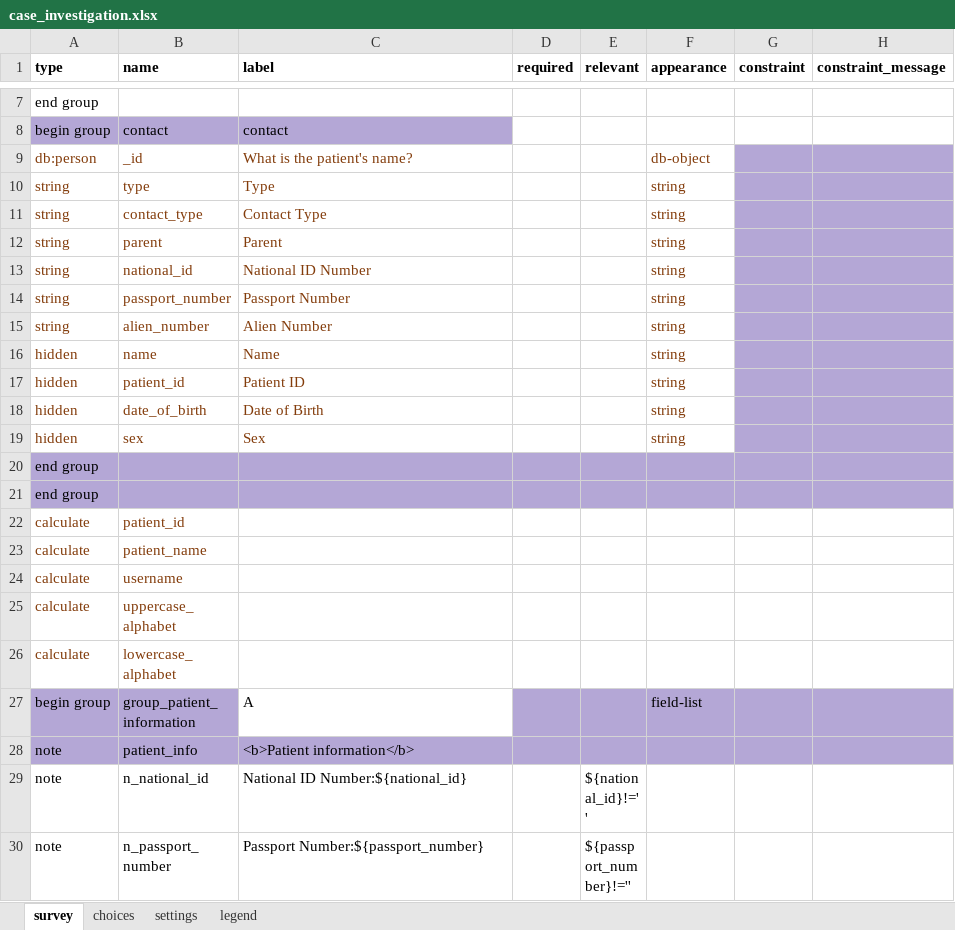
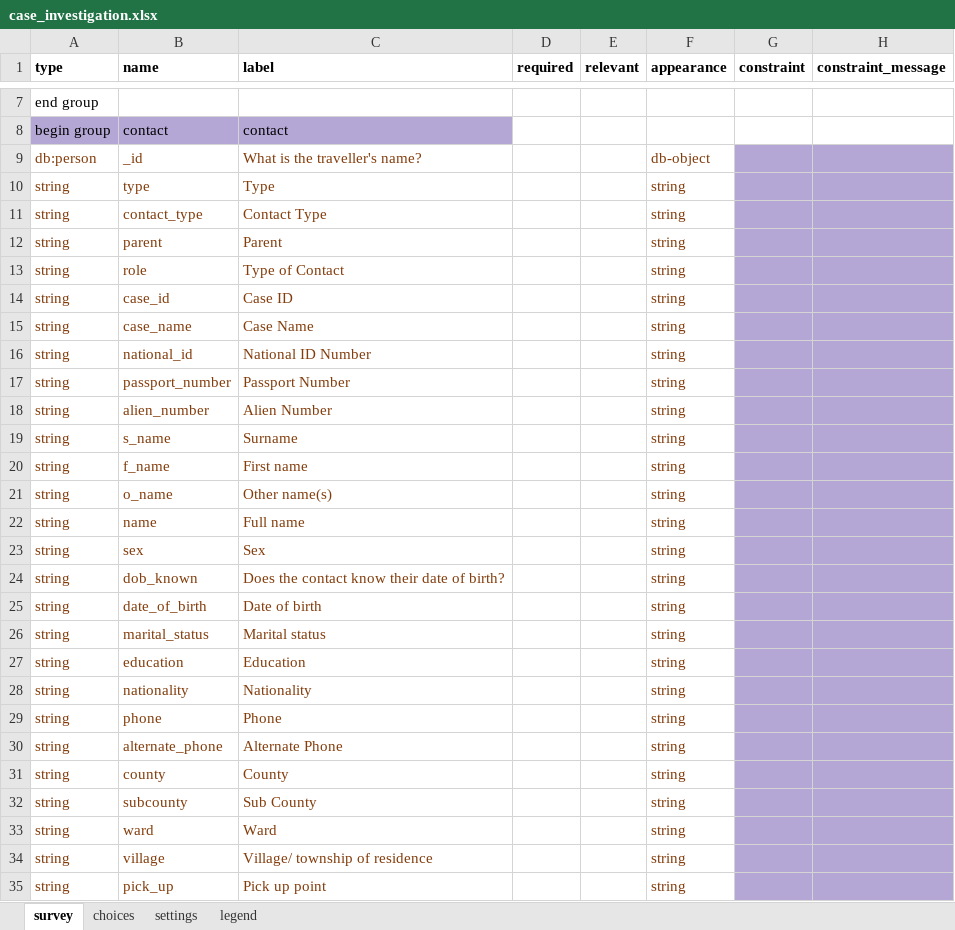
Before and after one commit to oyierp/community-testing-config-test, an Excel workbook: forms/app/case_investigation.xlsx, sheet survey, drawn as a sheet; only a part is shown, gaps mark what is left out; the shorter side is filled out with more unchanged rows; values as stored, in another font and other column widths than the file's, no borders; conditional formats not drawn; removed rows and columns are numbered as before the commit, all else as after; rows hold the shown columns only; the diff covers the shown part only; the diff names each change by its address in the sheet, - before the commit and + after, or states it on an @@ line.

Commit message:
Add files via upload

```diff
--- a/forms/app/case_investigation.xlsx (sheet survey)
+++ b/forms/app/case_investigation.xlsx (sheet survey)
-C9 (label): What is the patient's name?
+C9 (label): What is the traveller's name?
+row 13: string | role | Type of Contact |  |  | string
+row 14: string | case_id | Case ID |  |  | string
+row 15: string | case_name | Case Name |  |  | string
+row 19: string | s_name | Surname |  |  | string
+row 20: string | f_name | First name |  |  | string
+row 21: string | o_name | Other name(s) |  |  | string
-A22 (type): hidden
+A22 (type): string
-C22 (label): Name
+C22 (label): Full name
-row 17: hidden | patient_id | Patient ID |  |  | string
-row 18: hidden | date_of_birth | Date of Birth |  |  | string
-A23 (type): hidden
+A23 (type): string
+row 24: string | dob_known | Does the contact know their date of birth? |  |  | string
+row 25: string | date_of_birth | Date of birth |  |  | string
+row 26: string | marital_status | Marital status |  |  | string
+row 27: string | education | Education |  |  | string
+row 28: string | nationality | Nationality |  |  | string
+row 29: string | phone | Phone |  |  | string
+row 30: string | alternate_phone | Alternate Phone |  |  | string
+row 31: string | county | County |  |  | string
+row 32: string | subcounty | Sub County |  |  | string
+row 33: string | ward | Ward |  |  | string
+row 34: string | village | Village/ township of residence |  |  | string
+row 35: string | pick_up | Pick up point |  |  | string
```
Also changed, not shown: 6 added rows and 1 edited cell elsewhere in this sheet, sheet settings.
